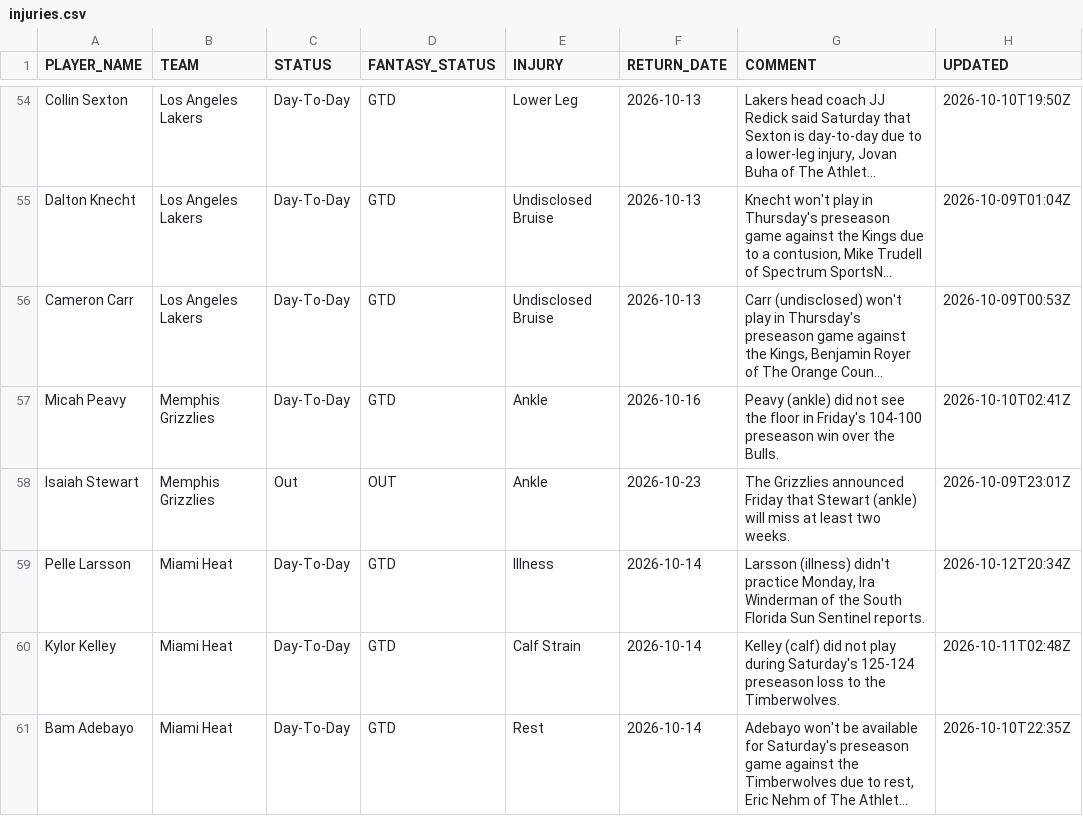
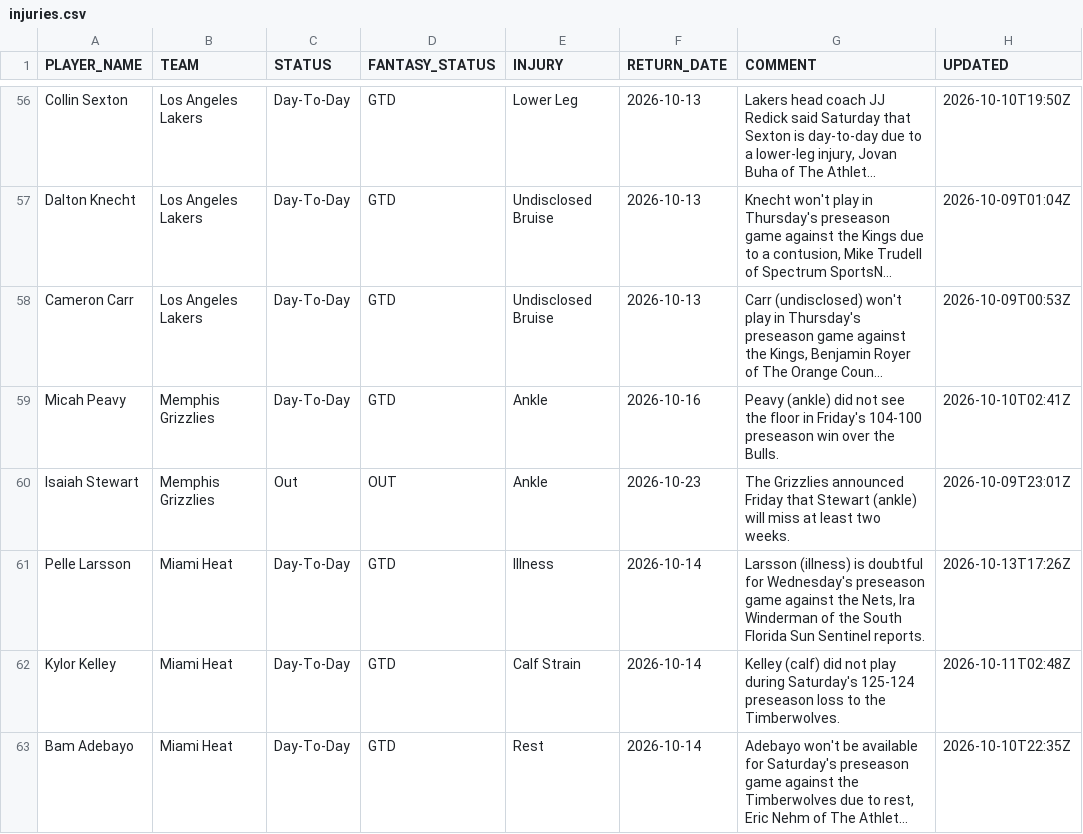
Before and after one commit to RoiGreen/dagger, a CSV file: nba_2026_27/injuries.csv, drawn as a sheet; only a part is shown, gaps mark what is left out; long unchanged cells end in …; the diff covers the shown part only.

```diff
--- a/nba_2026_27/injuries.csv
+++ b/nba_2026_27/injuries.csv
@@ -58,3 +60,3 @@ Micah Peavy,Memphis Grizzlies,Day-To-Day,GTD,Ankle,2026-10-16,Peavy (ankle) did
 Isaiah Stewart,Memphis Grizzlies,Out,OUT,Ankle,2026-10-23,The Grizzlies announced Friday that Stewart (ankle) will miss at least two weeks.,2026-10-09T23:01Z
-Pelle Larsson,Miami Heat,Day-To-Day,GTD,Illness,2026-10-14,"Larsson (illness) didn't practice Monday, Ira Winderman of the South Florida Sun Sentinel reports.",2026-10-12T20:34Z
+Pelle Larsson,Miami Heat,Day-To-Day,GTD,Illness,2026-10-14,"Larsson (illness) is doubtful for Wednesday's preseason game against the Nets, Ira Winderman of the South Florida Sun Sentinel reports.",2026-10-13T17:26Z
 Kylor Kelley,Miami Heat,Day-To-Day,GTD,Calf Strain,2026-10-14,Kelley (calf) did not play during Saturday's 125-124 preseason loss to the Timberwolves.,2026-10-11T02:48Z
```
Also changed, not shown: 5 added rows, 5 removed rows and 9 edited cells elsewhere in this file, 3 other files.
